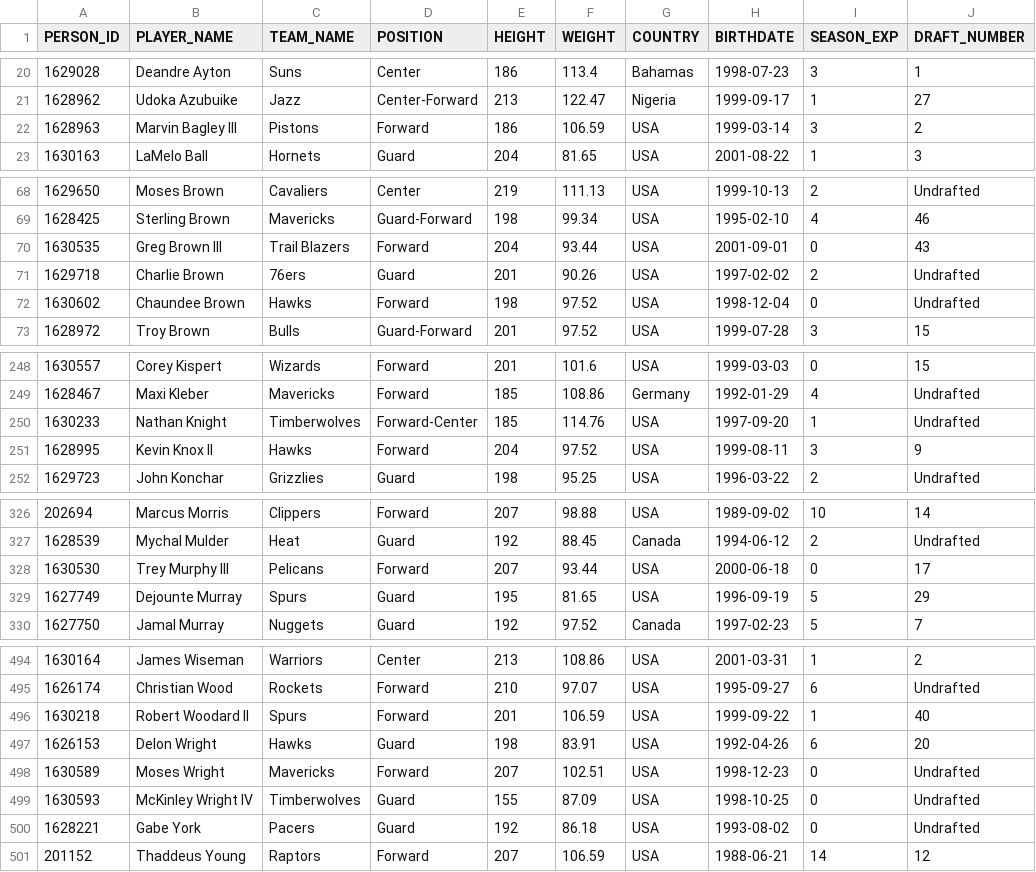
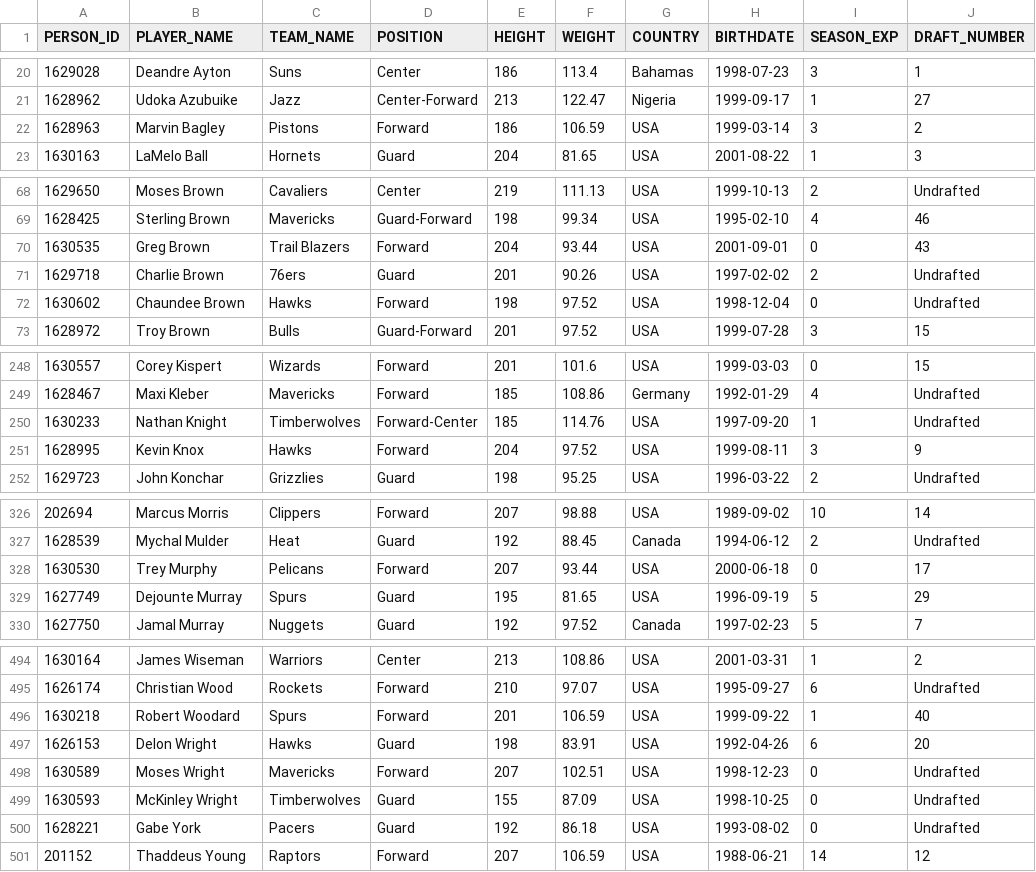
Before and after one commit to NMengo/Anyone-AI, a CSV file: Nba_api/nba_players_personal_info.csv, drawn as a sheet; only a part is shown, gaps mark what is left out; the diff covers the shown part only.

```diff
--- a/Nba_api/nba_players_personal_info.csv
+++ b/Nba_api/nba_players_personal_info.csv
@@ -21,3 +21,3 @@ PERSON_ID,PLAYER_NAME,TEAM_NAME,POSITION,HEIGHT,WEIGHT,COUNTRY,BIRTHDATE,SEASON_
 1628962,Udoka Azubuike,Jazz,Center-Forward,213,122.47,Nigeria,1999-09-17,1,27
-1628963,Marvin Bagley III,Pistons,Forward,186,106.59,USA,1999-03-14,3,2
+1628963,Marvin Bagley,Pistons,Forward,186,106.59,USA,1999-03-14,3,2
 1630163,LaMelo Ball,Hornets,Guard,204,81.65,USA,2001-08-22,1,3
@@ -69,2 +69,2 @@ PERSON_ID,PLAYER_NAME,TEAM_NAME,POSITION,HEIGHT,WEIGHT,COUNTRY,BIRTHDATE,SEASON_
 1628425,Sterling Brown,Mavericks,Guard-Forward,198,99.34,USA,1995-02-10,4,46
-1630535,Greg Brown III,Trail Blazers,Forward,204,93.44,USA,2001-09-01,0,43
+1630535,Greg Brown,Trail Blazers,Forward,204,93.44,USA,2001-09-01,0,43
@@ -250,3 +250,3 @@ PERSON_ID,PLAYER_NAME,TEAM_NAME,POSITION,HEIGHT,WEIGHT,COUNTRY,BIRTHDATE,SEASON_
 1630233,Nathan Knight,Timberwolves,Forward-Center,185,114.76,USA,1997-09-20,1,Undrafted
-1628995,Kevin Knox II,Hawks,Forward,204,97.52,USA,1999-08-11,3,9
+1628995,Kevin Knox,Hawks,Forward,204,97.52,USA,1999-08-11,3,9
 1629723,John Konchar,Grizzlies,Guard,198,95.25,USA,1996-03-22,2,Undrafted
@@ -327,3 +327,3 @@ PERSON_ID,PLAYER_NAME,TEAM_NAME,POSITION,HEIGHT,WEIGHT,COUNTRY,BIRTHDATE,SEASON_
 1628539,Mychal Mulder,Heat,Guard,192,88.45,Canada,1994-06-12,2,Undrafted
-1630530,Trey Murphy III,Pelicans,Forward,207,93.44,USA,2000-06-18,0,17
+1630530,Trey Murphy,Pelicans,Forward,207,93.44,USA,2000-06-18,0,17
 1627749,Dejounte Murray,Spurs,Guard,195,81.65,USA,1996-09-19,5,29
@@ -495,6 +495,6 @@ PERSON_ID,PLAYER_NAME,TEAM_NAME,POSITION,HEIGHT,WEIGHT,COUNTRY,BIRTHDATE,SEASON_
 1626174,Christian Wood,Rockets,Forward,210,97.07,USA,1995-09-27,6,Undrafted
-1630218,Robert Woodard II,Spurs,Forward,201,106.59,USA,1999-09-22,1,40
+1630218,Robert Woodard,Spurs,Forward,201,106.59,USA,1999-09-22,1,40
 1626153,Delon Wright,Hawks,Guard,198,83.91,USA,1992-04-26,6,20
 1630589,Moses Wright,Mavericks,Forward,207,102.51,USA,1998-12-23,0,Undrafted
-1630593,McKinley Wright IV,Timberwolves,Guard,155,87.09,USA,1998-10-25,0,Undrafted
+1630593,McKinley Wright,Timberwolves,Guard,155,87.09,USA,1998-10-25,0,Undrafted
 1628221,Gabe York,Pacers,Guard,192,86.18,USA,1993-08-02,0,Undrafted
```
Also changed, not shown: 4 edited cells elsewhere in this file, Nba_api/nba_players_salary.csv, 3 other files.
